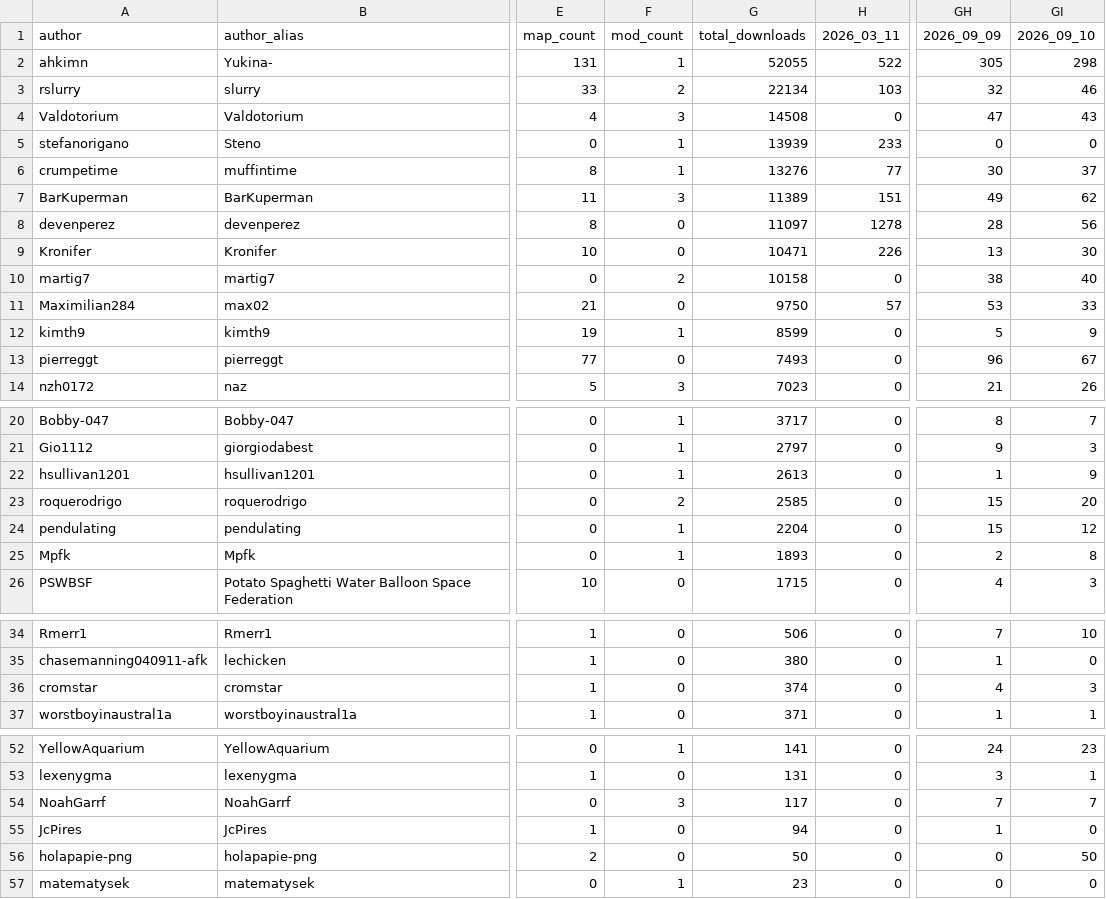
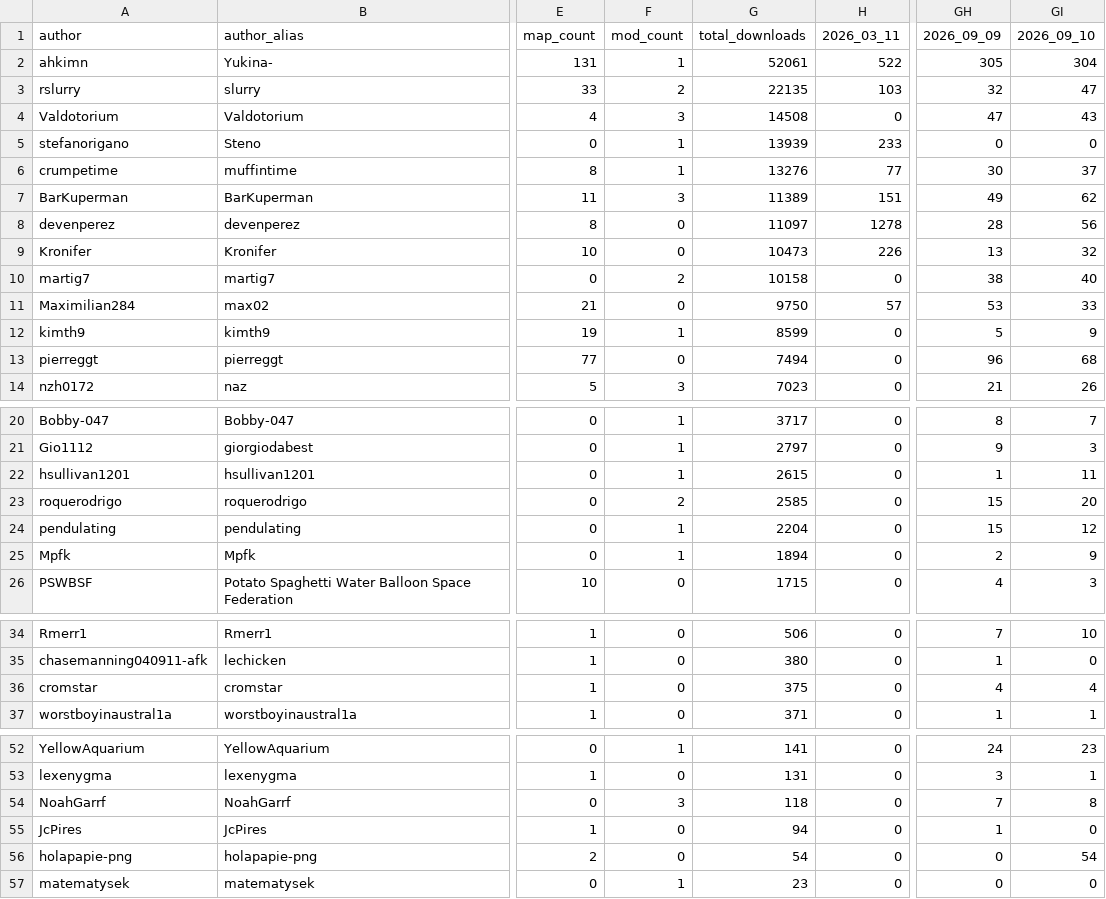
Before and after one commit to Subway-Builder-Modded/The-Railyard, a CSV file: analytics/authors_by_day.csv, drawn as a sheet; only a part is shown, gaps mark what is left out; the diff names each change by its address in the sheet, - before the commit and + after, or states it on an @@ line.

```diff
--- a/analytics/authors_by_day.csv
+++ b/analytics/authors_by_day.csv
-G2 (total_downloads): 52055
+G2 (total_downloads): 52061
-GI2 (2026_09_10): 298
+GI2 (2026_09_10): 304
-G3 (total_downloads): 22134
+G3 (total_downloads): 22135
-GI3 (2026_09_10): 46
+GI3 (2026_09_10): 47
-G9 (total_downloads): 10471
+G9 (total_downloads): 10473
-GI9 (2026_09_10): 30
+GI9 (2026_09_10): 32
-G13 (total_downloads): 7493
+G13 (total_downloads): 7494
-GI13 (2026_09_10): 67
+GI13 (2026_09_10): 68
-G22 (total_downloads): 2613
+G22 (total_downloads): 2615
-GI22 (2026_09_10): 9
+GI22 (2026_09_10): 11
-G25 (total_downloads): 1893
+G25 (total_downloads): 1894
-GI25 (2026_09_10): 8
+GI25 (2026_09_10): 9
-G36 (total_downloads): 374
+G36 (total_downloads): 375
-GI36 (2026_09_10): 3
+GI36 (2026_09_10): 4
-G54 (total_downloads): 117
+G54 (total_downloads): 118
-GI54 (2026_09_10): 7
+GI54 (2026_09_10): 8
-G56 (total_downloads): 50
+G56 (total_downloads): 54
-GI56 (2026_09_10): 50
+GI56 (2026_09_10): 54
```
Also changed, not shown: analytics/assets_by_day.csv, analytics/authors_by_asset_count.csv, 24 other files.
